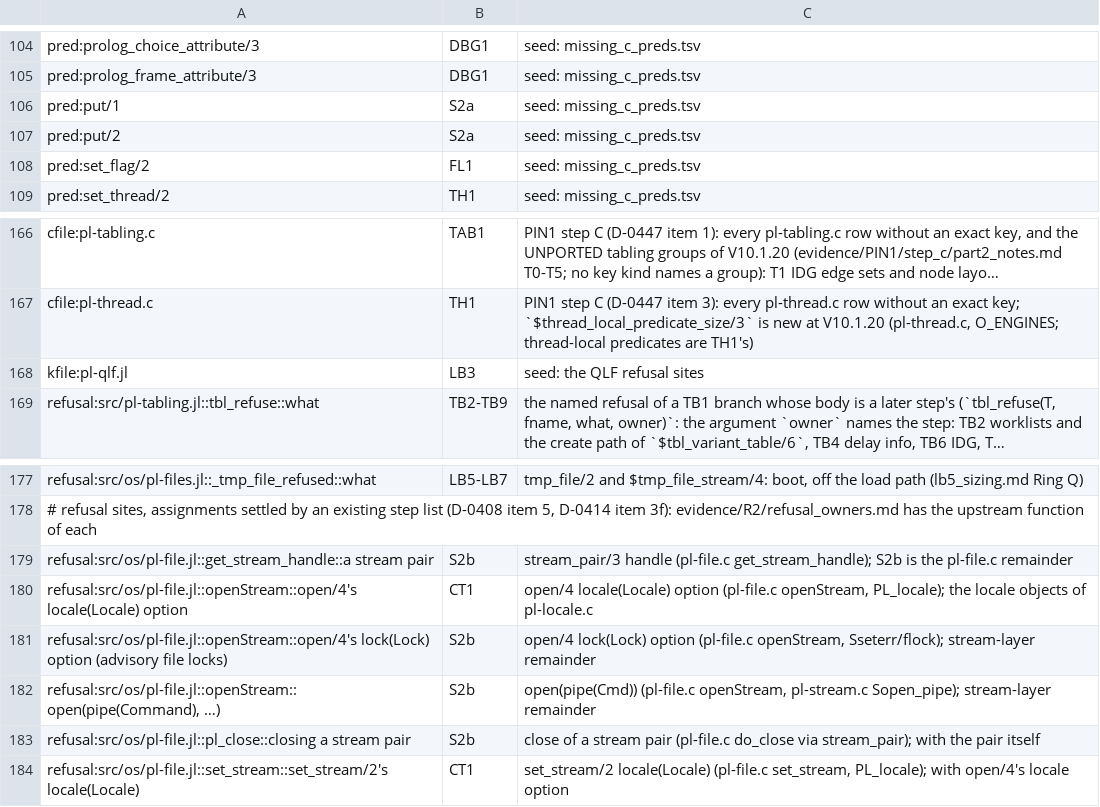
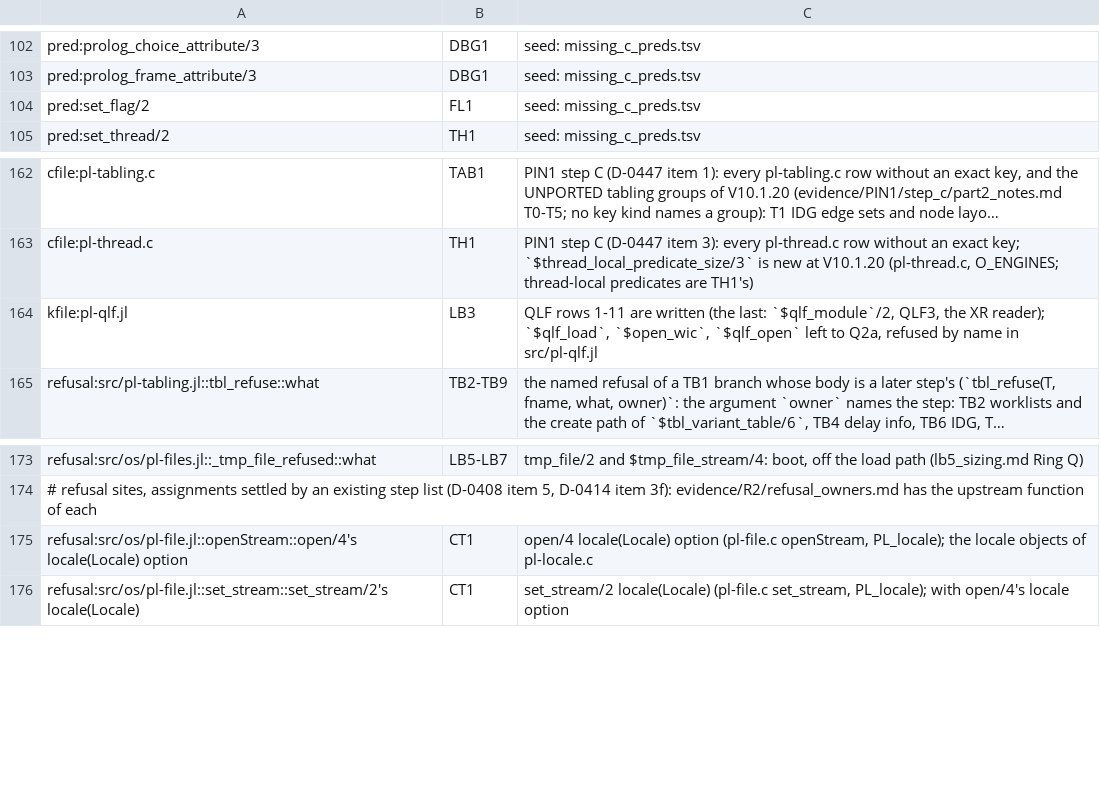
Before and after one commit to CognitiveSubstratesAI/LogicKernel, a TSV file: docs/r2_owners.tsv, drawn as a sheet; only a part is shown, gaps mark what is left out; long unchanged cells end in …; removed rows and columns are numbered as before the commit, all else as after; the diff covers the shown part only; the diff names each change by its address in the sheet, - before the commit and + after, or states it on an @@ line.

```diff
--- a/docs/r2_owners.tsv
+++ b/docs/r2_owners.tsv
-row 106: pred:put/1 | S2a | seed: missing_c_preds.tsv
-row 107: pred:put/2 | S2a | seed: missing_c_preds.tsv
-C164: seed: the QLF refusal sites
+C164: QLF rows 1-11 are written (the last: `$qlf_module`/2, QLF3, the XR reader); `$qlf_load`, `$open_wic`, `$qlf_open` left to Q2a, refused by name in src/pl-qlf.jl
-row 179: refusal:src/os/pl-file.jl::get_stream_handle::a stream pair | S2b | stream_pair/3 handle (pl-file.c get_stream_handle); S2b is the pl-file.c remainder
-row 181: refusal:src/os/pl-file.jl::openStream::open/4's lock(Lock) option (advisory file locks) | S2b | open/4 lock(Lock) option (pl-file.c openStream, Sseterr/flock); stream-layer remainder
-row 182: refusal:src/os/pl-file.jl::openStream::open(pipe(Command), …) | S2b | open(pipe(Cmd)) (pl-file.c openStream, pl-stream.c Sopen_pipe); stream-layer remainder
-row 183: refusal:src/os/pl-file.jl::pl_close::closing a stream pair | S2b | close of a stream pair (pl-file.c do_close via stream_pair); with the pair itself
```
Also changed, not shown: 18 removed rows and 2 edited cells elsewhere in this file, 39 other files.
